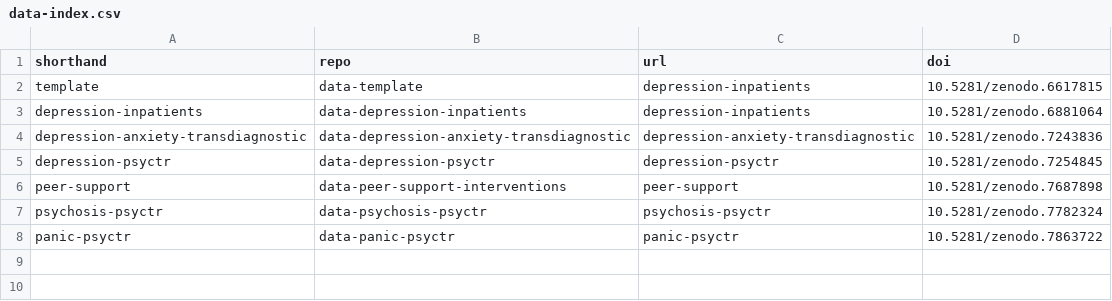
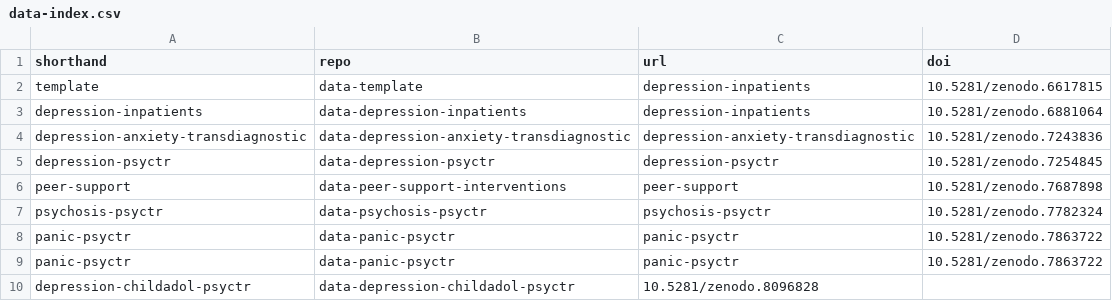
Before and after one commit to metapsy-project/metapsyData, a CSV file: docs/data/data-index.csv, drawn as a sheet.

Commit message:
update

```diff
--- a/docs/data/data-index.csv
+++ b/docs/data/data-index.csv
@@ -8 +8,3 @@ psychosis-psyctr;data-psychosis-psyctr;psychosis-psyctr;10.5281/zenodo.7782324
 panic-psyctr;data-panic-psyctr;panic-psyctr;10.5281/zenodo.7863722
+panic-psyctr;data-panic-psyctr;panic-psyctr;10.5281/zenodo.7863722
+depression-childadol-psyctr; data-depression-childadol-psyctr; 10.5281/zenodo.8096828
```
